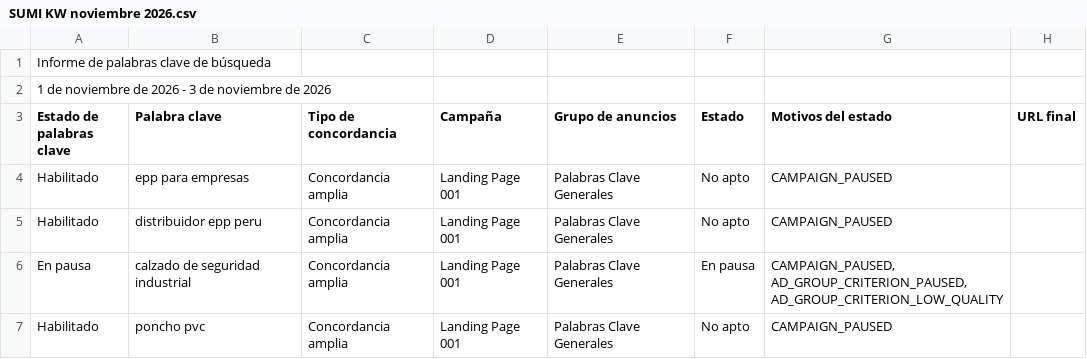
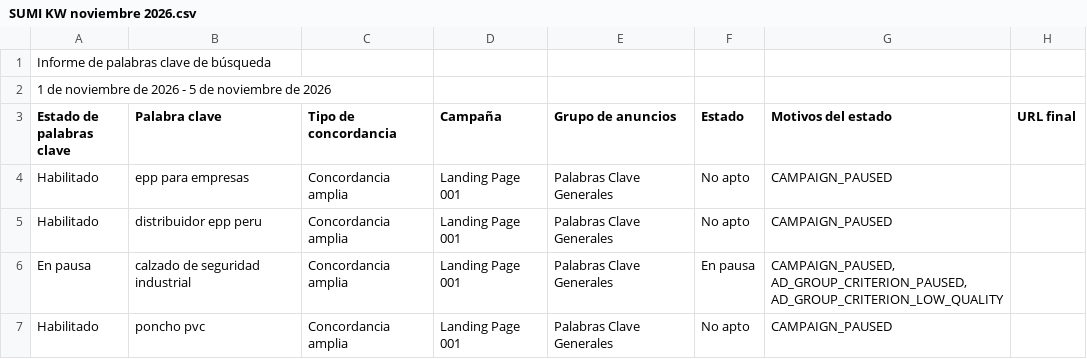
Before and after one commit to jorgeluis666/SUMI, a CSV file: data/csv-backups/keywords/SUMI KW noviembre 2026.csv, drawn as a sheet; only a part is shown; the diff names each change by its address in the sheet, - before the commit and + after, or states it on an @@ line.

```diff
--- a/data/csv-backups/keywords/SUMI KW noviembre 2026.csv
+++ b/data/csv-backups/keywords/SUMI KW noviembre 2026.csv
-A2 (Estado de palabras clave): …2026 - 3 de noviembre…
+A2 (Estado de palabras clave): …2026 - 5 de noviembre…
```
Also changed, not shown: data/csv-backups/drive/SUMI noviembre 2026.csv, data/csv-backups/drive/SUMI octubre 2026.csv, 5 other files.
